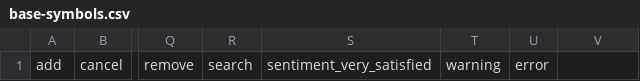
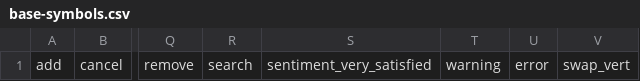
Before and after one commit to smals-belgium/myhealth-storybook-design-kit, a CSV file: libs/design-kit/scripts/base-symbols.csv, drawn as a sheet; only a part is shown, gaps mark what is left out; the diff names each change by its address in the sheet, - before the commit and + after, or states it on an @@ line.

Commit message:
feat(material): update table component to fit figma

```diff
--- a/libs/design-kit/scripts/base-symbols.csv
+++ b/libs/design-kit/scripts/base-symbols.csv
-V1: (empty)
+V1: swap_vert
```
Also changed, not shown: 7 other files.
